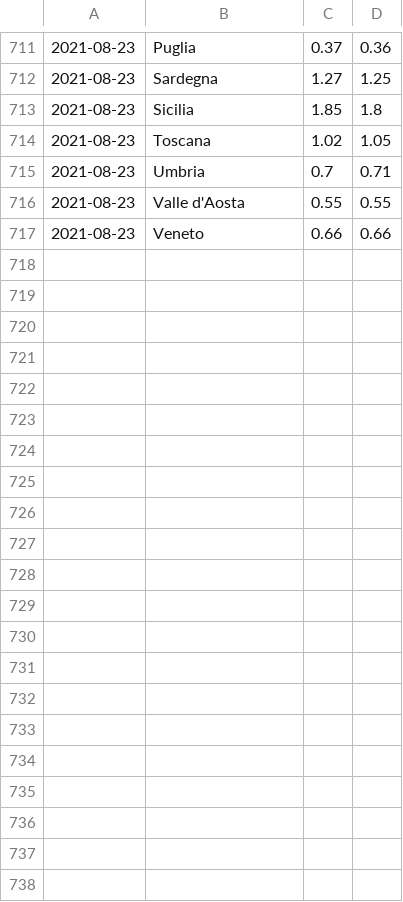
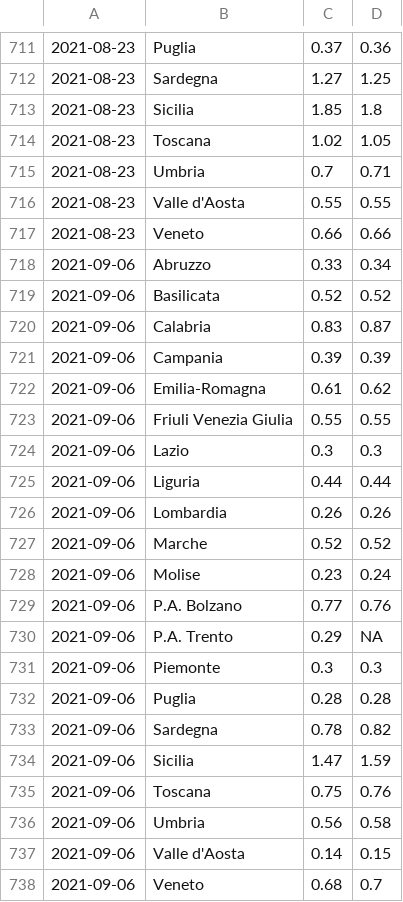
Before and after one commit to Data-Network-Lab/indicatore_zona_gialla, a CSV file: data/graph-data/arrow_plot.csv, drawn as a sheet; only a part is shown, gaps mark what is left out; the diff names each change by its address in the sheet, - before the commit and + after, or states it on an @@ line.

```diff
--- a/data/graph-data/arrow_plot.csv
+++ b/data/graph-data/arrow_plot.csv
+row 718: 2021-09-06 | Abruzzo | 0.33 | 0.34
+row 719: 2021-09-06 | Basilicata | 0.52 | 0.52
+row 720: 2021-09-06 | Calabria | 0.83 | 0.87
+row 721: 2021-09-06 | Campania | 0.39 | 0.39
+row 722: 2021-09-06 | Emilia-Romagna | 0.61 | 0.62
+row 723: 2021-09-06 | Friuli Venezia Giulia | 0.55 | 0.55
+row 724: 2021-09-06 | Lazio | 0.3 | 0.3
+row 725: 2021-09-06 | Liguria | 0.44 | 0.44
+row 726: 2021-09-06 | Lombardia | 0.26 | 0.26
+row 727: 2021-09-06 | Marche | 0.52 | 0.52
+row 728: 2021-09-06 | Molise | 0.23 | 0.24
+row 729: 2021-09-06 | P.A. Bolzano | 0.77 | 0.76
+row 730: 2021-09-06 | P.A. Trento | 0.29 | NA
+row 731: 2021-09-06 | Piemonte | 0.3 | 0.3
+row 732: 2021-09-06 | Puglia | 0.28 | 0.28
+row 733: 2021-09-06 | Sardegna | 0.78 | 0.82
+row 734: 2021-09-06 | Sicilia | 1.47 | 1.59
+row 735: 2021-09-06 | Toscana | 0.75 | 0.76
+row 736: 2021-09-06 | Umbria | 0.56 | 0.58
+row 737: 2021-09-06 | Valle d'Aosta | 0.14 | 0.15
+row 738: 2021-09-06 | Veneto | 0.68 | 0.7
```
Also changed, not shown: data/graph-data/tabella_semplice.csv, data/graph-data/variazione_settimanale.csv, 3 other files.
